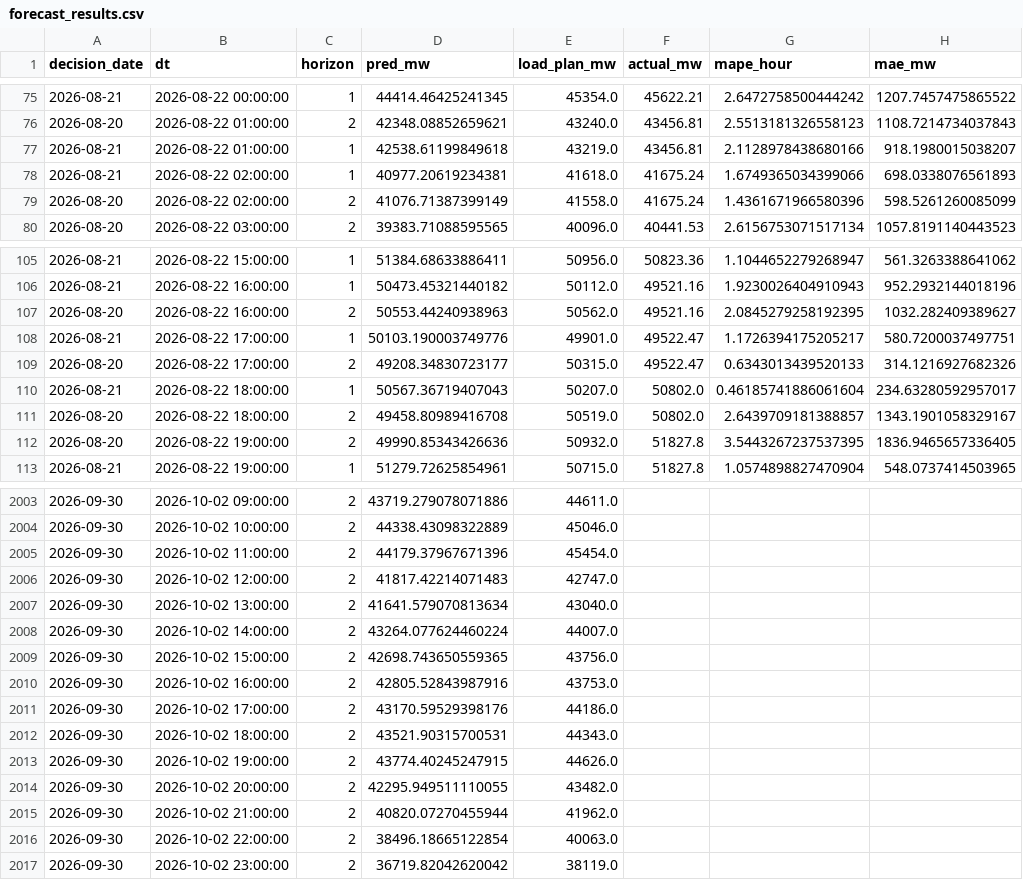
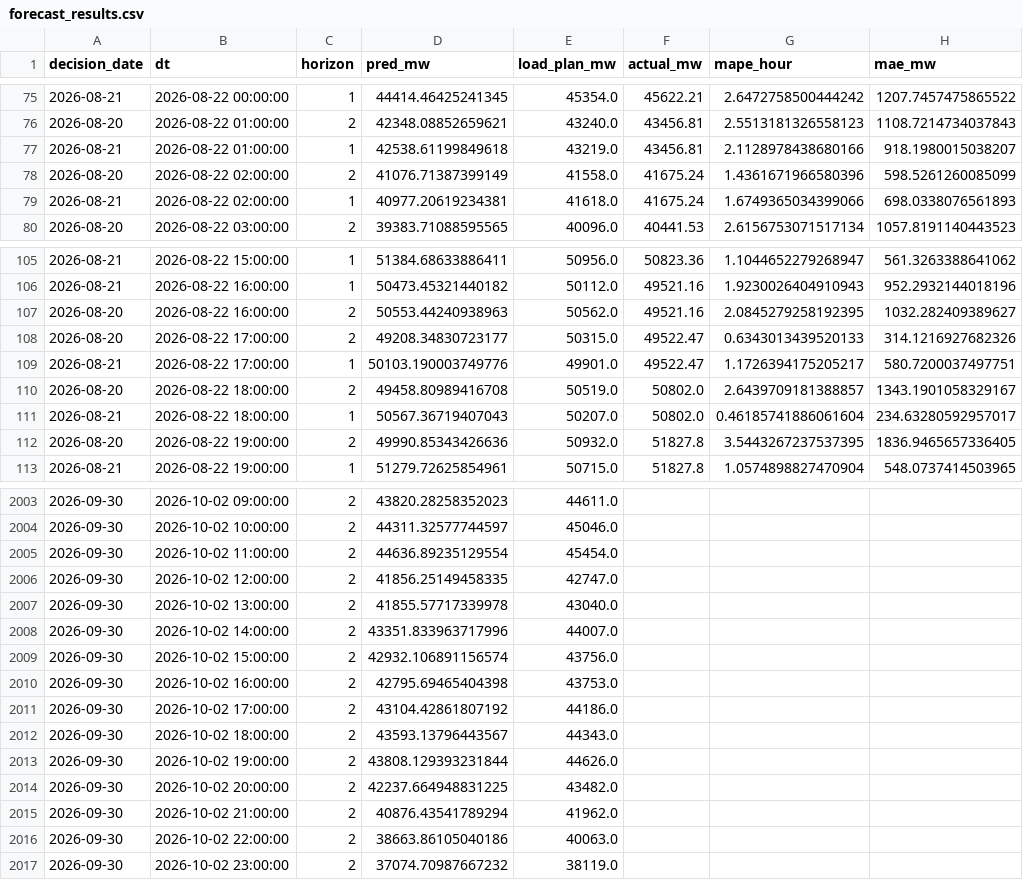
Before and after one commit to dattik12/turkiye-t2-daysahead, a CSV file: data/results/forecast_results.csv, drawn as a sheet; only a part is shown, gaps mark what is left out; the diff covers the shown part only.

```diff
--- a/data/results/forecast_results.csv
+++ b/data/results/forecast_results.csv
@@ -77,4 +77,4 @@ decision_date,dt,horizon,pred_mw,load_plan_mw,actual_mw,mape_hour,mae_mw
 2026-08-21,2026-08-22 01:00:00,1,42538.61199849618,43219.0,43456.81,2.1128978438680166,918.1980015038207
-2026-08-21,2026-08-22 02:00:00,1,40977.20619234381,41618.0,41675.24,1.6749365034399066,698.0338076561893
 2026-08-20,2026-08-22 02:00:00,2,41076.71387399149,41558.0,41675.24,1.4361671966580396,598.5261260085099
+2026-08-21,2026-08-22 02:00:00,1,40977.20619234381,41618.0,41675.24,1.6749365034399066,698.0338076561893
 2026-08-20,2026-08-22 03:00:00,2,39383.71088595565,40096.0,40441.53,2.6156753071517134,1057.8191140443523
@@ -107,6 +107,6 @@ decision_date,dt,horizon,pred_mw,load_plan_mw,actual_mw,mape_hour,mae_mw
 2026-08-20,2026-08-22 16:00:00,2,50553.44240938963,50562.0,49521.16,2.0845279258192395,1032.282409389627
-2026-08-21,2026-08-22 17:00:00,1,50103.190003749776,49901.0,49522.47,1.1726394175205217,580.7200037497751
 2026-08-20,2026-08-22 17:00:00,2,49208.34830723177,50315.0,49522.47,0.6343013439520133,314.1216927682326
-2026-08-21,2026-08-22 18:00:00,1,50567.36719407043,50207.0,50802.0,0.46185741886061604,234.63280592957017
+2026-08-21,2026-08-22 17:00:00,1,50103.190003749776,49901.0,49522.47,1.1726394175205217,580.7200037497751
 2026-08-20,2026-08-22 18:00:00,2,49458.80989416708,50519.0,50802.0,2.6439709181388857,1343.1901058329167
+2026-08-21,2026-08-22 18:00:00,1,50567.36719407043,50207.0,50802.0,0.46185741886061604,234.63280592957017
 2026-08-20,2026-08-22 19:00:00,2,49990.85343426636,50932.0,51827.8,3.5443267237537395,1836.9465657336405
@@ -2003,15 +2003,15 @@ decision_date,dt,horizon,pred_mw,load_plan_mw,actual_mw,mape_hour,mae_mw
-2026-09-30,2026-10-02 09:00:00,2,43719.279078071886,44611.0,,,
-2026-09-30,2026-10-02 10:00:00,2,44338.43098322889,45046.0,,,
-2026-09-30,2026-10-02 11:00:00,2,44179.37967671396,45454.0,,,
-2026-09-30,2026-10-02 12:00:00,2,41817.42214071483,42747.0,,,
-2026-09-30,2026-10-02 13:00:00,2,41641.579070813634,43040.0,,,
-2026-09-30,2026-10-02 14:00:00,2,43264.077624460224,44007.0,,,
-2026-09-30,2026-10-02 15:00:00,2,42698.743650559365,43756.0,,,
-2026-09-30,2026-10-02 16:00:00,2,42805.52843987916,43753.0,,,
-2026-09-30,2026-10-02 17:00:00,2,43170.59529398176,44186.0,,,
-2026-09-30,2026-10-02 18:00:00,2,43521.90315700531,44343.0,,,
-2026-09-30,2026-10-02 19:00:00,2,43774.40245247915,44626.0,,,
-2026-09-30,2026-10-02 20:00:00,2,42295.949511110055,43482.0,,,
-2026-09-30,2026-10-02 21:00:00,2,40820.07270455944,41962.0,,,
-2026-09-30,2026-10-02 22:00:00,2,38496.18665122854,40063.0,,,
-2026-09-30,2026-10-02 23:00:00,2,36719.82042620042,38119.0,,,
+2026-09-30,2026-10-02 09:00:00,2,43820.28258352023,44611.0,,,
+2026-09-30,2026-10-02 10:00:00,2,44311.32577744597,45046.0,,,
+2026-09-30,2026-10-02 11:00:00,2,44636.89235129554,45454.0,,,
+2026-09-30,2026-10-02 12:00:00,2,41856.25149458335,42747.0,,,
+2026-09-30,2026-10-02 13:00:00,2,41855.57717339978,43040.0,,,
+2026-09-30,2026-10-02 14:00:00,2,43351.833963717996,44007.0,,,
+2026-09-30,2026-10-02 15:00:00,2,42932.106891156574,43756.0,,,
+2026-09-30,2026-10-02 16:00:00,2,42795.69465404398,43753.0,,,
+2026-09-30,2026-10-02 17:00:00,2,43104.42861807192,44186.0,,,
+2026-09-30,2026-10-02 18:00:00,2,43593.13796443567,44343.0,,,
+2026-09-30,2026-10-02 19:00:00,2,43808.129393231844,44626.0,,,
+2026-09-30,2026-10-02 20:00:00,2,42237.664948831225,43482.0,,,
+2026-09-30,2026-10-02 21:00:00,2,40876.43541789294,41962.0,,,
+2026-09-30,2026-10-02 22:00:00,2,38663.86105040186,40063.0,,,
+2026-09-30,2026-10-02 23:00:00,2,37074.70987667232,38119.0,,,
```
Also changed, not shown: 151 moved rows and 20 edited cells elsewhere in this file, data/forecast/ptf_features/archive/ptf_features_2026-09-30_evening.csv, data/results/mape_history.csv, 4 other files.
